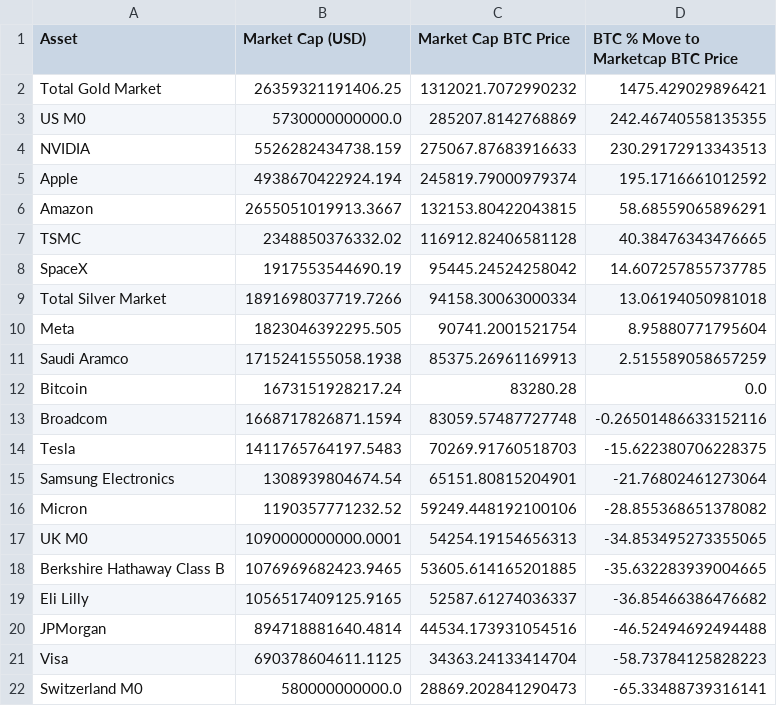
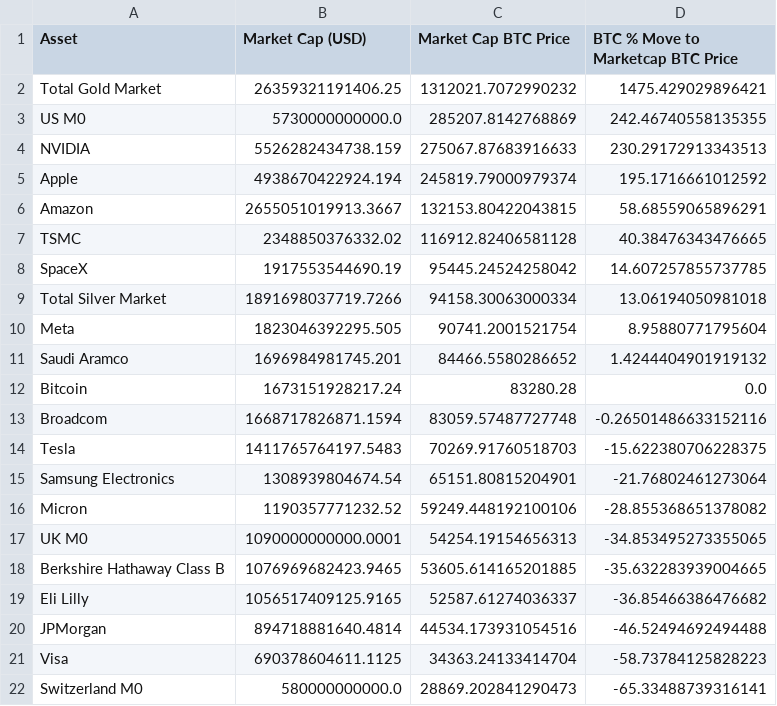
Before and after one commit to SecretSatoshis/Bitcoin-Report-Library, a CSV file: csv/relative_value_comparison.csv, drawn as a sheet.

```diff
--- a/csv/relative_value_comparison.csv
+++ b/csv/relative_value_comparison.csv
@@ -10,3 +10,3 @@ Total Silver Market,1891698037719.7266,94158.30063000334,13.06194050981018
 Meta,1823046392295.505,90741.2001521754,8.95880771795604
-Saudi Aramco,1715241555058.1938,85375.26961169913,2.515589058657259
+Saudi Aramco,1696984981745.201,84466.5580286652,1.4244404901919132
 Bitcoin,1673151928217.24,83280.28,0.0
```
Also changed, not shown: csv/performance_table.csv, 8 other files.
